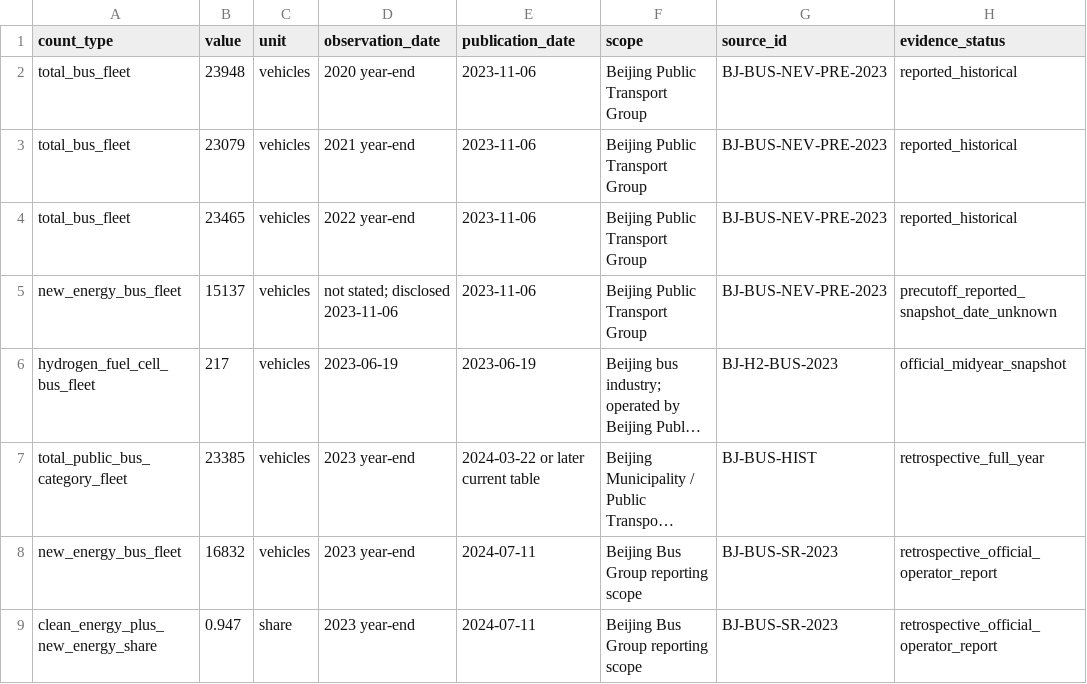
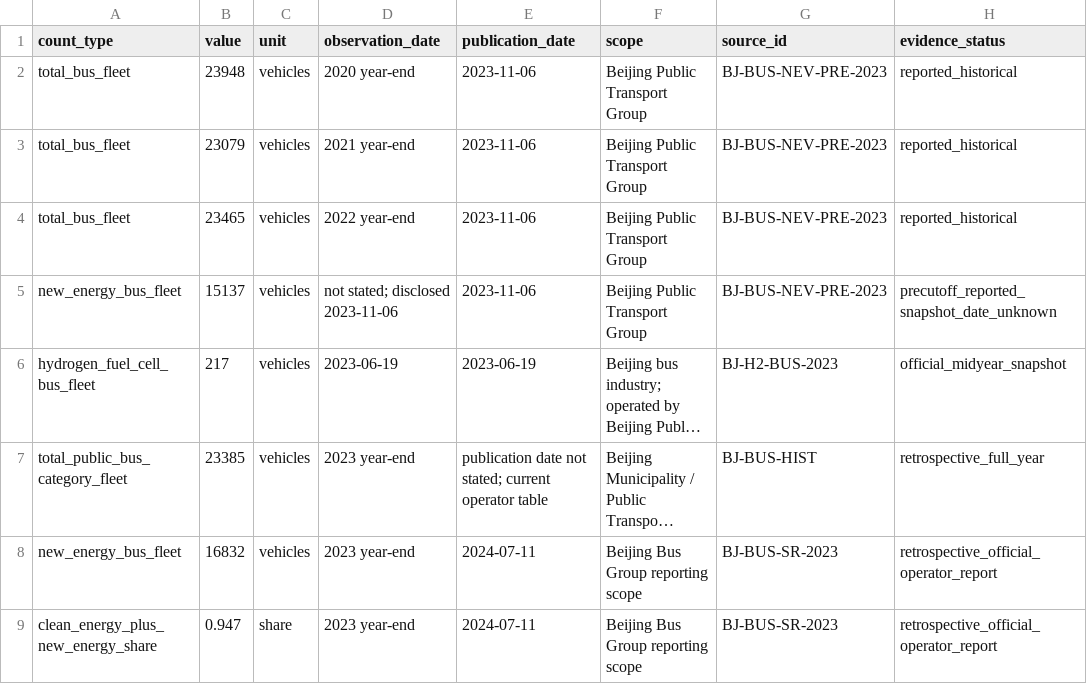
Before and after one commit to Alias0000001/APMCM-2023-C-Q5-Beijing, a CSV file: 02_Cleaned_Data/P0_bus_fleet_count_evidence.csv, drawn as a sheet; only a part is shown; long unchanged cells end in …; the diff names each change by its address in the sheet, - before the commit and + after, or states it on an @@ line.

Commit message:
Remove unverified publication date from 2023 bus fleet table

```diff
--- a/02_Cleaned_Data/P0_bus_fleet_count_evidence.csv
+++ b/02_Cleaned_Data/P0_bus_fleet_count_evidence.csv
-E7 (publication_date): 2024-03-22 or later current table
+E7 (publication_date): publication date not stated; current operator table
```
